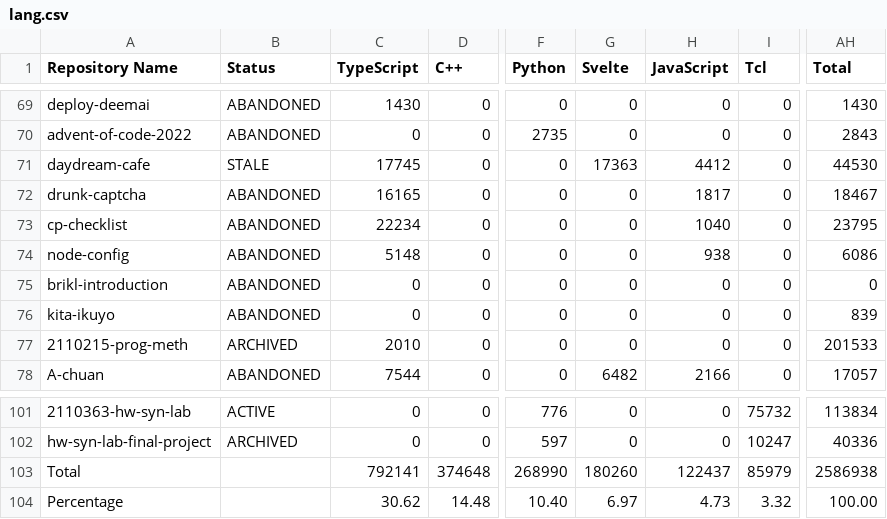
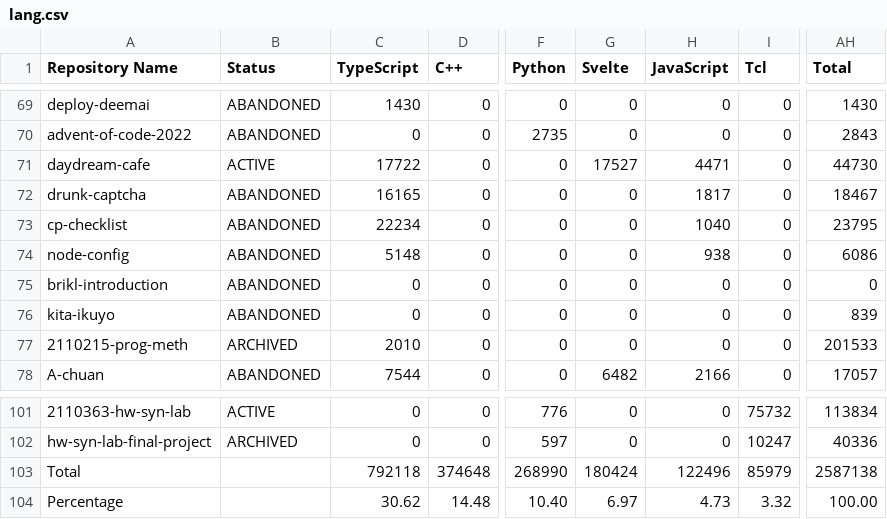
Before and after one commit to leomotors/leomotors, a CSV file: generated/lang.csv, drawn as a sheet; only a part is shown, gaps mark what is left out; the diff names each change by its address in the sheet, - before the commit and + after, or states it on an @@ line.

```diff
--- a/generated/lang.csv
+++ b/generated/lang.csv
-B71 (Status): STALE
+B71 (Status): ACTIVE
-C71 (TypeScript): 17745
+C71 (TypeScript): 17722
-G71 (Svelte): 17363
+G71 (Svelte): 17527
-H71 (JavaScript): 4412
+H71 (JavaScript): 4471
-AH71 (Total): 44530
+AH71 (Total): 44730
-C103 (TypeScript): 792141
+C103 (TypeScript): 792118
-G103 (Svelte): 180260
+G103 (Svelte): 180424
-H103 (JavaScript): 122437
+H103 (JavaScript): 122496
-AH103 (Total): 2586938
+AH103 (Total): 2587138
```
Also changed, not shown: 3 other files.
